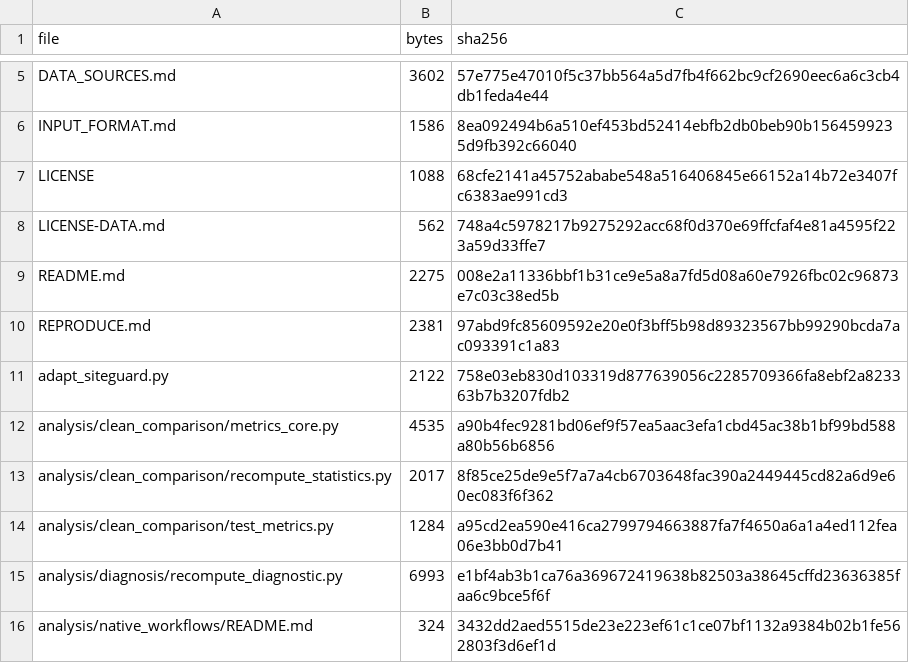
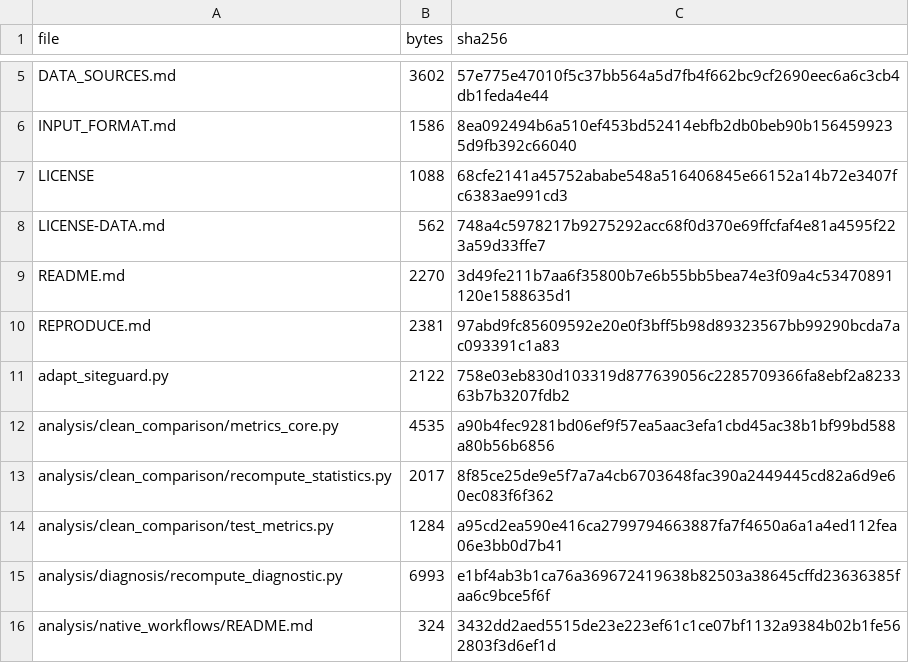
Before and after one commit to Eagan-lau/siteguard-annotation-diagnostics, a TSV file: FILE_MANIFEST.tsv, drawn as a sheet; only a part is shown, gaps mark what is left out.

Commit message:
Align article title and archive manifest

```diff
--- a/FILE_MANIFEST.tsv
+++ b/FILE_MANIFEST.tsv
@@ -8,3 +8,3 @@ LICENSE	1088	68cfe2141a45752ababe548a516406845e66152a14b72e3407fc6383ae991cd3
 LICENSE-DATA.md	562	748a4c5978217b9275292acc68f0d370e69ffcfaf4e81a4595f223a59d33ffe7
-README.md	2275	008e2a11336bbf1b31ce9e5a8a7fd5d08a60e7926fbc02c96873e7c03c38ed5b
+README.md	2270	3d49fe211b7aa6f35800b7e6b55bb5bea74e3f09a4c53470891120e1588635d1
 REPRODUCE.md	2381	97abd9fc85609592e20e0f3bff5b98d89323567bb99290bcda7ac093391c1a83
```
Also changed, not shown: 1 other file.
